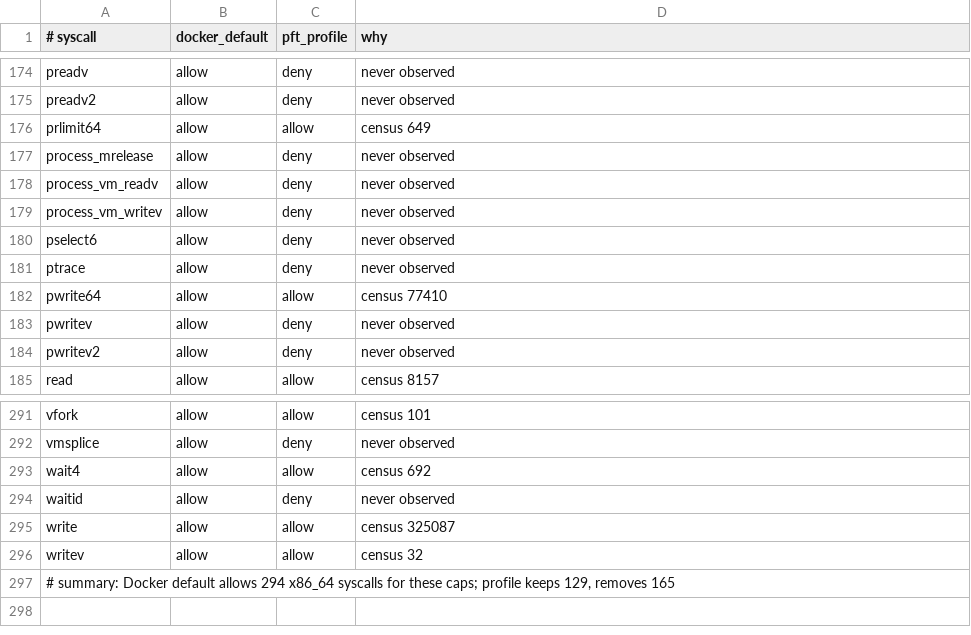
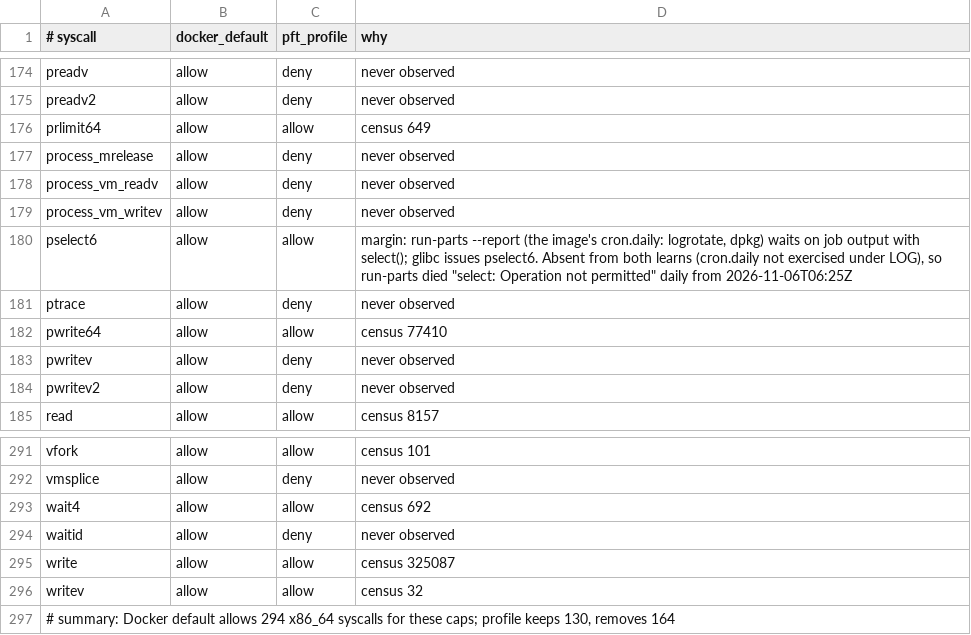
Before and after one commit to darkmatter-sudo/postfiat-validator-installer, a TSV file: seccomp/profile/diff.tsv, drawn as a sheet; only a part is shown, gaps mark what is left out.

```diff
--- a/seccomp/profile/diff.tsv
+++ b/seccomp/profile/diff.tsv
@@ -179,3 +179,3 @@ process_vm_readv	allow	deny	never observed
 process_vm_writev	allow	deny	never observed
-pselect6	allow	deny	never observed
+pselect6	allow	allow	margin: run-parts --report (the image's cron.daily: logrotate, dpkg) waits on job output with select(); glibc issues pselect6. Absent from both learns (cron.daily not exercised under LOG), so run-parts died "select: Operation not permitted" daily from 2026-11-06T06:25Z
 ptrace	allow	deny	never observed
@@ -296,2 +296,2 @@ write	allow	allow	census 325087
 writev	allow	allow	census 32
-# summary: Docker default allows 294 x86_64 syscalls for these caps; profile keeps 129, removes 165
+# summary: Docker default allows 294 x86_64 syscalls for these caps; profile keeps 130, removes 164
```
Also changed, not shown: seccomp/margin.tsv, 6 other files.
